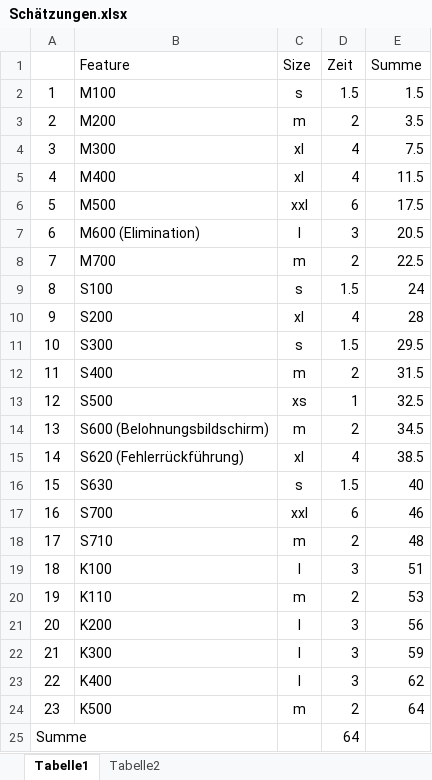
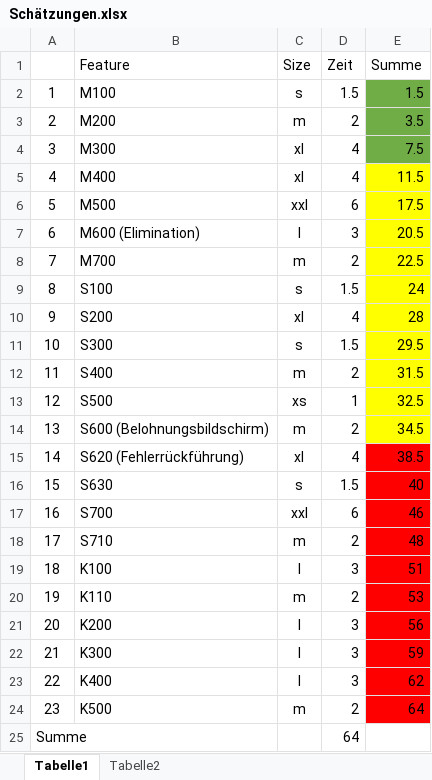
Before and after one commit to idlaviV/TIKTacToe, an Excel workbook: ProductBacklog/Schätzungen.xlsx, sheet Tabelle1, drawn as a sheet; values as stored, in another font and other column widths than the file's, no borders; the diff names each change by its address in the sheet, - before the commit and + after, or states it on an @@ line.

Commit message:
Zeitschätzungen nach Sprint aufgeteilt

```diff
--- a/ProductBacklog/Schätzungen.xlsx (sheet Tabelle1)
+++ b/ProductBacklog/Schätzungen.xlsx (sheet Tabelle1)
-E2:E4 fill: none
+E2:E4 fill: #70AD47
-E5:E14 fill: none
+E5:E14 fill: #FFFF00
-E15:E24 fill: none
+E15:E24 fill: #FF0000
```
